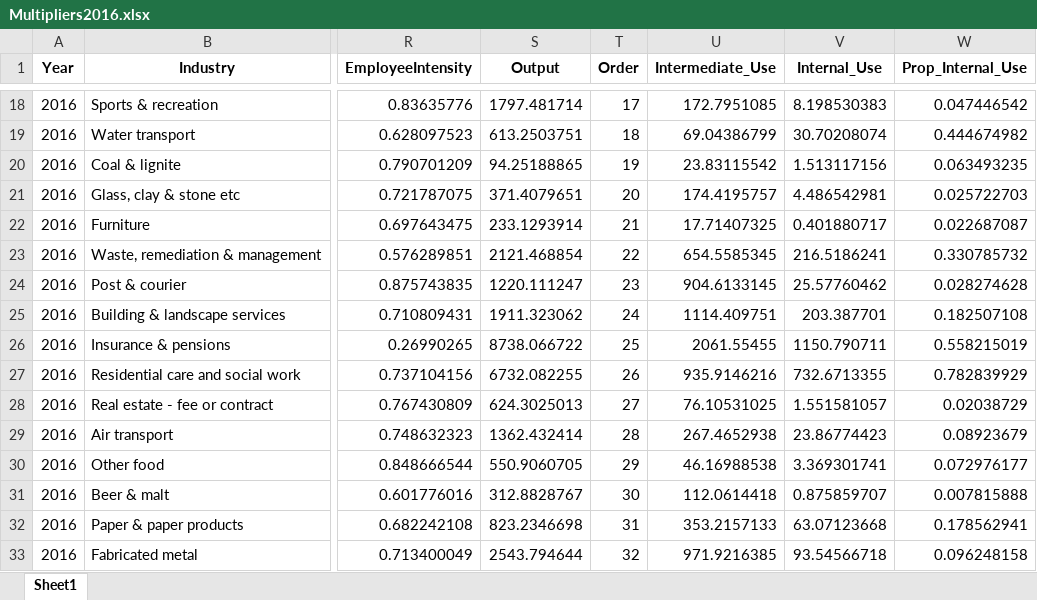
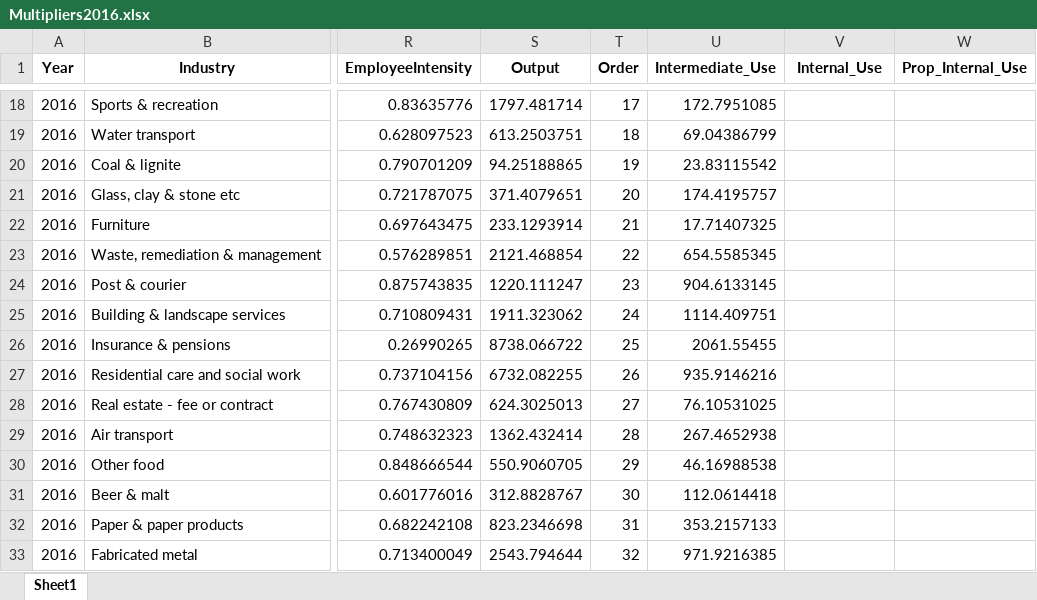
Before and after one commit to conormclachlansayer/Scottish_Output_Multipliers_Analysis, an Excel workbook: outputdata/Multipliers2016.xlsx, sheet Sheet1, drawn as a sheet; only a part is shown, gaps mark what is left out; values as stored, in another font and other column widths than the file's, no borders; the diff covers the shown part only; the diff names each change by its address in the sheet, - before the commit and + after, or states it on an @@ line.

```diff
--- a/outputdata/Multipliers2016.xlsx (sheet Sheet1)
+++ b/outputdata/Multipliers2016.xlsx (sheet Sheet1)
-V18 (Internal_Use): 8.198530383
+V18 (Internal_Use): (empty)
-W18 (Prop_Internal_Use): 0.047446542
+W18 (Prop_Internal_Use): (empty)
-V19 (Internal_Use): 30.70208074
+V19 (Internal_Use): (empty)
-W19 (Prop_Internal_Use): 0.444674982
+W19 (Prop_Internal_Use): (empty)
-V20 (Internal_Use): 1.513117156
+V20 (Internal_Use): (empty)
-W20 (Prop_Internal_Use): 0.063493235
+W20 (Prop_Internal_Use): (empty)
-V21 (Internal_Use): 4.486542981
+V21 (Internal_Use): (empty)
-W21 (Prop_Internal_Use): 0.025722703
+W21 (Prop_Internal_Use): (empty)
-V22 (Internal_Use): 0.401880717
+V22 (Internal_Use): (empty)
-W22 (Prop_Internal_Use): 0.022687087
+W22 (Prop_Internal_Use): (empty)
-V23 (Internal_Use): 216.5186241
+V23 (Internal_Use): (empty)
-W23 (Prop_Internal_Use): 0.330785732
+W23 (Prop_Internal_Use): (empty)
-V24 (Internal_Use): 25.57760462
+V24 (Internal_Use): (empty)
-W24 (Prop_Internal_Use): 0.028274628
+W24 (Prop_Internal_Use): (empty)
-V25 (Internal_Use): 203.387701
+V25 (Internal_Use): (empty)
-W25 (Prop_Internal_Use): 0.182507108
+W25 (Prop_Internal_Use): (empty)
-V26 (Internal_Use): 1150.790711
+V26 (Internal_Use): (empty)
-W26 (Prop_Internal_Use): 0.558215019
+W26 (Prop_Internal_Use): (empty)
-V27 (Internal_Use): 732.6713355
+V27 (Internal_Use): (empty)
-W27 (Prop_Internal_Use): 0.782839929
+W27 (Prop_Internal_Use): (empty)
-V28 (Internal_Use): 1.551581057
+V28 (Internal_Use): (empty)
-W28 (Prop_Internal_Use): 0.02038729
+W28 (Prop_Internal_Use): (empty)
-V29 (Internal_Use): 23.86774423
+V29 (Internal_Use): (empty)
-W29 (Prop_Internal_Use): 0.08923679
+W29 (Prop_Internal_Use): (empty)
-V30 (Internal_Use): 3.369301741
+V30 (Internal_Use): (empty)
-W30 (Prop_Internal_Use): 0.072976177
+W30 (Prop_Internal_Use): (empty)
-V31 (Internal_Use): 0.875859707
+V31 (Internal_Use): (empty)
-W31 (Prop_Internal_Use): 0.007815888
+W31 (Prop_Internal_Use): (empty)
-V32 (Internal_Use): 63.07123668
+V32 (Internal_Use): (empty)
-W32 (Prop_Internal_Use): 0.178562941
+W32 (Prop_Internal_Use): (empty)
-V33 (Internal_Use): 93.54566718
+V33 (Internal_Use): (empty)
-W33 (Prop_Internal_Use): 0.096248158
+W33 (Prop_Internal_Use): (empty)
```
Also changed, not shown: 162 edited cells elsewhere in this sheet, outputdata/Multipliers_all.xlsx, 3 other files.
